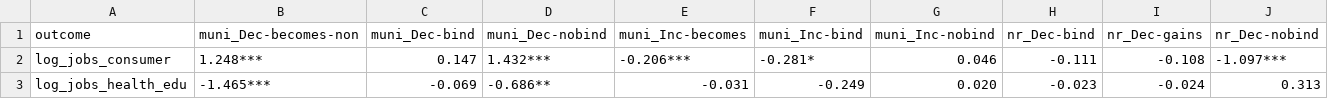
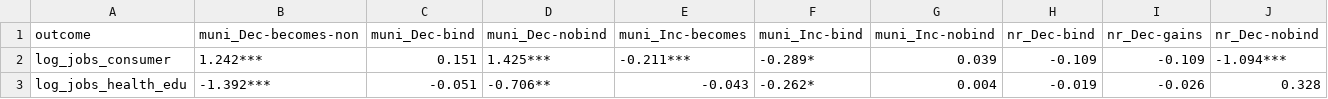
Before and after one commit to MatthewHockert/local-income-tax-migration, a CSV file: data/q3_unified/industry_table_twfe_pooled.csv, drawn as a sheet; only a part is shown; the diff covers the shown part only; the diff names each change by its address in the sheet, - before the commit and + after, or states it on an @@ line.

```diff
--- a/data/q3_unified/industry_table_twfe_pooled.csv
+++ b/data/q3_unified/industry_table_twfe_pooled.csv
-B2 (muni_Dec-becomes-non): 1.248***
+B2 (muni_Dec-becomes-non): 1.242***
-C2 (muni_Dec-bind): 0.147
+C2 (muni_Dec-bind): 0.151
-D2 (muni_Dec-nobind): 1.432***
+D2 (muni_Dec-nobind): 1.425***
-E2 (muni_Inc-becomes): -0.206***
+E2 (muni_Inc-becomes): -0.211***
-F2 (muni_Inc-bind): -0.281*
+F2 (muni_Inc-bind): -0.289*
-G2 (muni_Inc-nobind): 0.046
+G2 (muni_Inc-nobind): 0.039
-H2 (nr_Dec-bind): -0.111
+H2 (nr_Dec-bind): -0.109
-I2 (nr_Dec-gains): -0.108
+I2 (nr_Dec-gains): -0.109
-J2 (nr_Dec-nobind): -1.097***
+J2 (nr_Dec-nobind): -1.094***
-B3 (muni_Dec-becomes-non): -1.465***
+B3 (muni_Dec-becomes-non): -1.392***
-C3 (muni_Dec-bind): -0.069
+C3 (muni_Dec-bind): -0.051
-D3 (muni_Dec-nobind): -0.686**
+D3 (muni_Dec-nobind): -0.706**
-E3 (muni_Inc-becomes): -0.031
+E3 (muni_Inc-becomes): -0.043
-F3 (muni_Inc-bind): -0.249
+F3 (muni_Inc-bind): -0.262*
-G3 (muni_Inc-nobind): 0.020
+G3 (muni_Inc-nobind): 0.004
-H3 (nr_Dec-bind): -0.023
+H3 (nr_Dec-bind): -0.019
-I3 (nr_Dec-gains): -0.024
+I3 (nr_Dec-gains): -0.026
-J3 (nr_Dec-nobind): 0.313
+J3 (nr_Dec-nobind): 0.328
```
Also changed, not shown: 117 edited cells elsewhere in this file, data/q3_unified/compare_results_long.csv, data/q3_unified/event_studies.csv, 36 other files.
